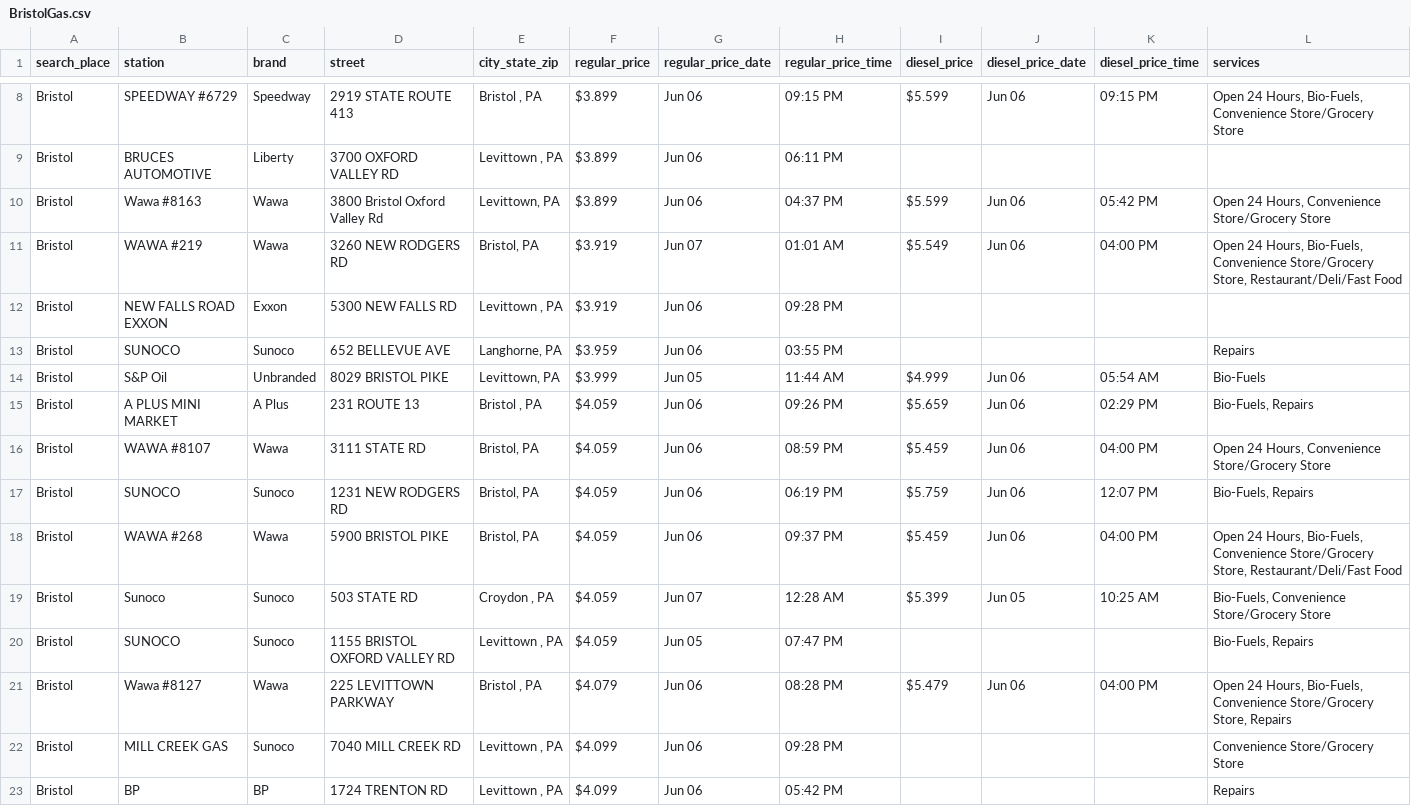
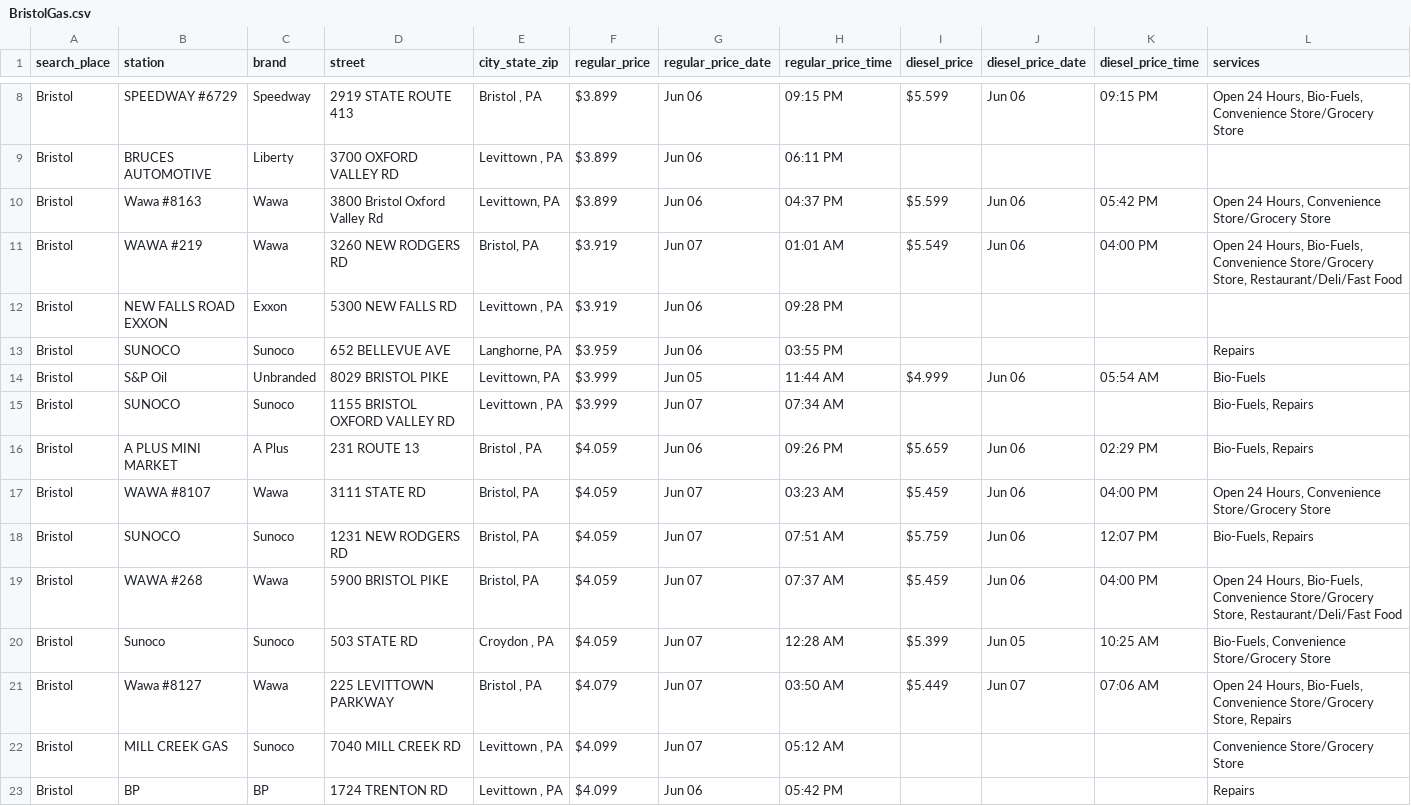
Before and after one commit to CUlleryUSATRepos/BucksGasRepo, a CSV file: BucksGasPrices/BristolGas.csv, drawn as a sheet; only a part is shown, gaps mark what is left out; the diff covers the shown part only.

Commit message:
Auto update gas prices 2026-06-07 08:01:09

```diff
--- a/BucksGasPrices/BristolGas.csv
+++ b/BucksGasPrices/BristolGas.csv
@@ -14,10 +14,10 @@ Bristol,SUNOCO,Sunoco,652 BELLEVUE AVE,"Langhorne, PA",$3.959,Jun 06,03:55 PM,,,
 Bristol,S&P Oil,Unbranded,8029 BRISTOL PIKE,"Levittown, PA",$3.999,Jun 05,11:44 AM,$4.999,Jun 06,05:54 AM,Bio-Fuels
+Bristol,SUNOCO,Sunoco,1155 BRISTOL OXFORD VALLEY RD,"Levittown , PA",$3.999,Jun 07,07:34 AM,,,,"Bio-Fuels, Repairs"
 Bristol,A PLUS MINI MARKET,A Plus,231 ROUTE 13,"Bristol , PA",$4.059,Jun 06,09:26 PM,$5.659,Jun 06,02:29 PM,"Bio-Fuels, Repairs"
-Bristol,WAWA #8107,Wawa,3111 STATE RD,"Bristol, PA",$4.059,Jun 06,08:59 PM,$5.459,Jun 06,04:00 PM,"Open 24 Hours, Convenience Store/Grocery Store"
-Bristol,SUNOCO,Sunoco,1231 NEW RODGERS RD,"Bristol, PA",$4.059,Jun 06,06:19 PM,$5.759,Jun 06,12:07 PM,"Bio-Fuels, Repairs"
-Bristol,WAWA #268,Wawa,5900 BRISTOL PIKE,"Bristol, PA",$4.059,Jun 06,09:37 PM,$5.459,Jun 06,04:00 PM,"Open 24 Hours, Bio-Fuels, Convenience Store/Grocery Store, Restaurant/Deli/Fast Food"
+Bristol,WAWA #8107,Wawa,3111 STATE RD,"Bristol, PA",$4.059,Jun 07,03:23 AM,$5.459,Jun 06,04:00 PM,"Open 24 Hours, Convenience Store/Grocery Store"
+Bristol,SUNOCO,Sunoco,1231 NEW RODGERS RD,"Bristol, PA",$4.059,Jun 07,07:51 AM,$5.759,Jun 06,12:07 PM,"Bio-Fuels, Repairs"
+Bristol,WAWA #268,Wawa,5900 BRISTOL PIKE,"Bristol, PA",$4.059,Jun 07,07:37 AM,$5.459,Jun 06,04:00 PM,"Open 24 Hours, Bio-Fuels, Convenience Store/Grocery Store, Restaurant/Deli/Fast Food"
 Bristol,Sunoco,Sunoco,503 STATE RD,"Croydon , PA",$4.059,Jun 07,12:28 AM,$5.399,Jun 05,10:25 AM,"Bio-Fuels, Convenience Store/Grocery Store"
-Bristol,SUNOCO,Sunoco,1155 BRISTOL OXFORD VALLEY RD,"Levittown , PA",$4.059,Jun 05,07:47 PM,,,,"Bio-Fuels, Repairs"
-Bristol,Wawa #8127,Wawa,225 LEVITTOWN PARKWAY,"Bristol , PA",$4.079,Jun 06,08:28 PM,$5.479,Jun 06,04:00 PM,"Open 24 Hours, Bio-Fuels, Convenience Store/Grocery Store, Repairs"
-Bristol,MILL CREEK GAS,Sunoco,7040 MILL CREEK RD,"Levittown , PA",$4.099,Jun 06,09:28 PM,,,,Convenience Store/Grocery Store
+Bristol,Wawa #8127,Wawa,225 LEVITTOWN PARKWAY,"Bristol , PA",$4.079,Jun 07,03:50 AM,$5.449,Jun 07,07:06 AM,"Open 24 Hours, Bio-Fuels, Convenience Store/Grocery Store, Repairs"
+Bristol,MILL CREEK GAS,Sunoco,7040 MILL CREEK RD,"Levittown , PA",$4.099,Jun 07,05:12 AM,,,,Convenience Store/Grocery Store
 Bristol,BP,BP,1724 TRENTON RD,"Levittown , PA",$4.099,Jun 06,05:42 PM,,,,Repairs
```
Also changed, not shown: 1 added row, 1 removed row and 12 edited cells elsewhere in this file, BucksGasPrices/CroydonGas.csv, BucksGasPrices/HulmevilleGas.csv, 57 other files.
